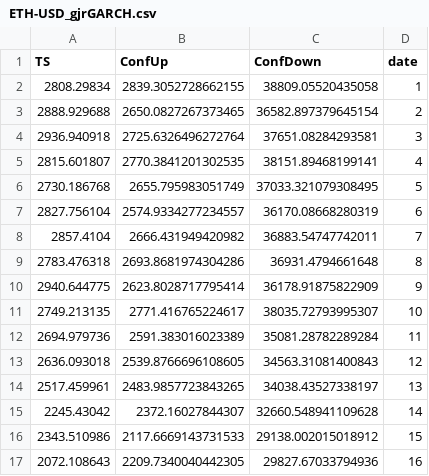
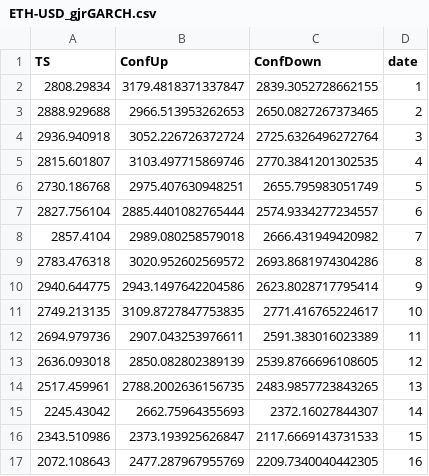
Before and after one commit to martin-sn/coin, a CSV file: ETH-USD_gjrGARCH.csv, drawn as a sheet; only a part is shown; the diff covers the shown part only.

```diff
--- a/ETH-USD_gjrGARCH.csv
+++ b/ETH-USD_gjrGARCH.csv
@@ -1,17 +1,17 @@
 TS,ConfUp,ConfDown,date
-2808.29834,2839.3052728662155,38809.05520435058,1
-2888.929688,2650.0827267373465,36582.897379645154,2
-2936.940918,2725.6326496272764,37651.08284293581,3
-2815.601807,2770.3841201302535,38151.89468199141,4
-2730.186768,2655.795983051749,37033.321079308495,5
-2827.756104,2574.9334277234557,36170.08668280319,6
-2857.4104,2666.431949420982,36883.54747742011,7
-2783.476318,2693.8681974304286,36931.4794661648,8
-2940.644775,2623.8028717795414,36178.91875822909,9
-2749.213135,2771.416765224617,38035.72793995307,10
-2694.979736,2591.383016023389,35081.28782289284,11
-2636.093018,2539.8766696108605,34563.31081400843,12
-2517.459961,2483.9857723843265,34038.43527338197,13
-2245.43042,2372.16027844307,32660.548941109628,14
-2343.510986,2117.6669143731533,29138.002015018912,15
-2072.108643,2209.7340040442305,29827.67033794936,16
+2808.29834,3179.4818371337847,2839.3052728662155,1
+2888.929688,2966.513953262653,2650.0827267373465,2
+2936.940918,3052.226726372724,2725.6326496272764,3
+2815.601807,3103.497715869746,2770.3841201302535,4
+2730.186768,2975.407630948251,2655.795983051749,5
+2827.756104,2885.4401082765444,2574.9334277234557,6
+2857.4104,2989.080258579018,2666.431949420982,7
+2783.476318,3020.952602569572,2693.8681974304286,8
+2940.644775,2943.1497642204586,2623.8028717795414,9
+2749.213135,3109.8727847753835,2771.416765224617,10
+2694.979736,2907.043253976611,2591.383016023389,11
+2636.093018,2850.082802389139,2539.8766696108605,12
+2517.459961,2788.2002636156735,2483.9857723843265,13
+2245.43042,2662.75964355693,2372.16027844307,14
+2343.510986,2373.193925626847,2117.6669143731533,15
+2072.108643,2477.287967955769,2209.7340040442305,16
```
Also changed, not shown: 166 edited cells elsewhere in this file, BTC-USD_gjrGARCH.csv, ETH-USD_eGARCH.csv, 6 other files.
